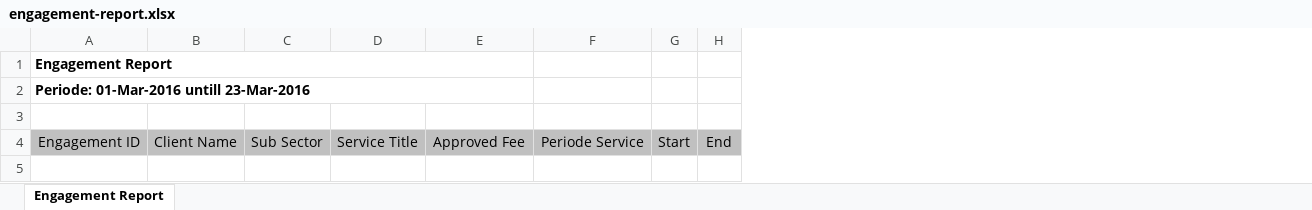
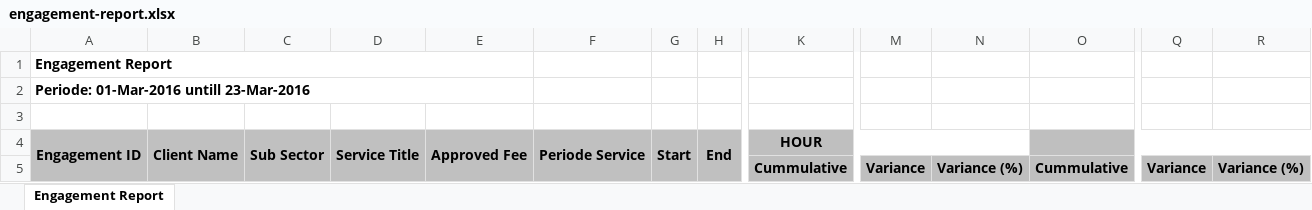
Before and after one commit to sintret/ngepul, an Excel workbook: assets/report/engagement-report.xlsx, sheet Engagement Report, drawn as a sheet; only a part is shown, gaps mark what is left out; values as stored, in another font and other column widths than the file's, no borders; rows hold the shown columns only; the diff covers the shown part only; the diff names each change by its address in the sheet, - before the commit and + after, or states it on an @@ line.

```diff
--- a/assets/report/engagement-report.xlsx (sheet Engagement Report)
+++ b/assets/report/engagement-report.xlsx (sheet Engagement Report)
+column K, row 4: HOUR
+column M, empty
+column N, empty
+column O, empty
+column Q, empty
+column R, empty
-A4:H4 bold: off
+A4:H4 bold: on
+A4:A5 merged
+B4:B5 merged
+C4:C5 merged
+D4:D5 merged
+E4:E5 merged
+F4:F5 merged
+G4:G5 merged
+H4:H5 merged
+row 5:  |  |  |  |  |  |  |  | Cummulative | Variance | Variance (%) | Cummulative | Variance | Variance (%)
```
Also changed, not shown: 2 edited cells, cell formats and merged cells elsewhere in this sheet, 6 other files.
